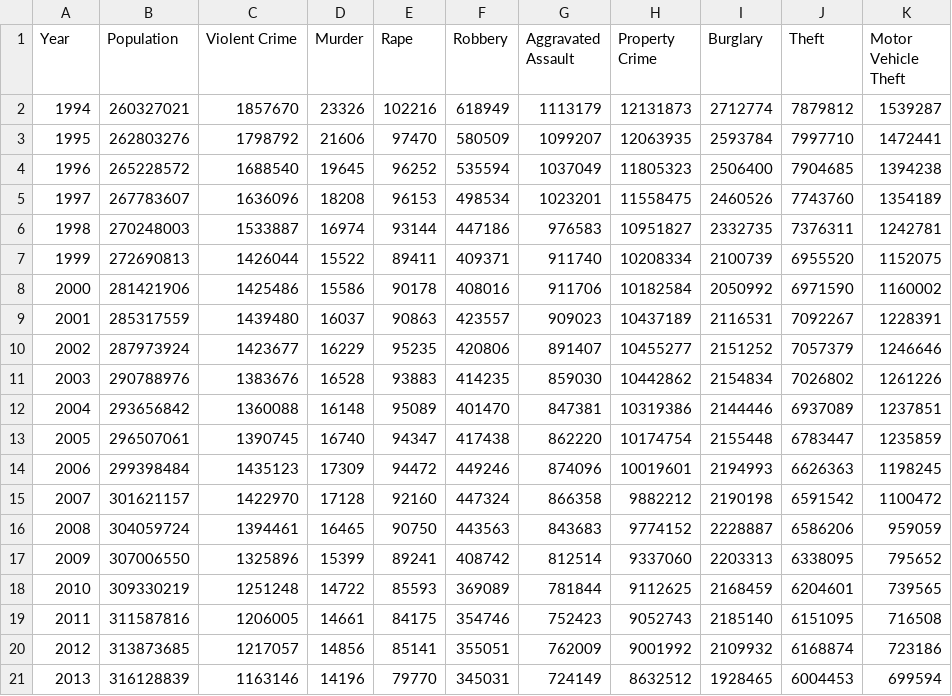
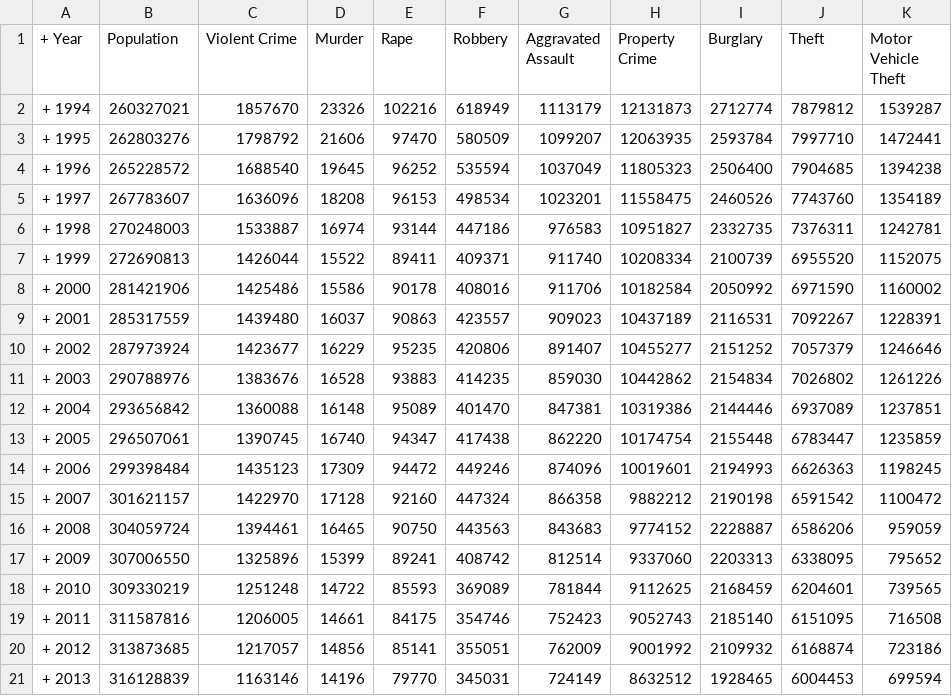
Before and after one commit to danaennash/CrimeAnalyzer, a CSV file: CrimeData.csv, drawn as a sheet.

Commit message:
Update CrimeData.csv

```diff
--- a/CrimeData.csv
+++ b/CrimeData.csv
@@ -1,21 +1,21 @@
-Year,Population,Violent Crime,Murder,Rape,Robbery,Aggravated Assault,Property Crime,Burglary,Theft,Motor Vehicle Theft
-1994,260327021,1857670,23326,102216,618949,1113179,12131873,2712774,7879812,1539287
-1995,262803276,1798792,21606,97470,580509,1099207,12063935,2593784,7997710,1472441
-1996,265228572,1688540,19645,96252,535594,1037049,11805323,2506400,7904685,1394238
-1997,267783607,1636096,18208,96153,498534,1023201,11558475,2460526,7743760,1354189
-1998,270248003,1533887,16974,93144,447186,976583,10951827,2332735,7376311,1242781
-1999,272690813,1426044,15522,89411,409371,911740,10208334,2100739,6955520,1152075
-2000,281421906,1425486,15586,90178,408016,911706,10182584,2050992,6971590,1160002
-2001,285317559,1439480,16037,90863,423557,909023,10437189,2116531,7092267,1228391
-2002,287973924,1423677,16229,95235,420806,891407,10455277,2151252,7057379,1246646
-2003,290788976,1383676,16528,93883,414235,859030,10442862,2154834,7026802,1261226
-2004,293656842,1360088,16148,95089,401470,847381,10319386,2144446,6937089,1237851
-2005,296507061,1390745,16740,94347,417438,862220,10174754,2155448,6783447,1235859
-2006,299398484,1435123,17309,94472,449246,874096,10019601,2194993,6626363,1198245
-2007,301621157,1422970,17128,92160,447324,866358,9882212,2190198,6591542,1100472
-2008,304059724,1394461,16465,90750,443563,843683,9774152,2228887,6586206,959059
-2009,307006550,1325896,15399,89241,408742,812514,9337060,2203313,6338095,795652
-2010,309330219,1251248,14722,85593,369089,781844,9112625,2168459,6204601,739565
-2011,311587816,1206005,14661,84175,354746,752423,9052743,2185140,6151095,716508
-2012,313873685,1217057,14856,85141,355051,762009,9001992,2109932,6168874,723186
-2013,316128839,1163146,14196,79770,345031,724149,8632512,1928465,6004453,699594
++ Year,Population,Violent Crime,Murder,Rape,Robbery,Aggravated Assault,Property Crime,Burglary,Theft,Motor Vehicle Theft
++ 1994,260327021,1857670,23326,102216,618949,1113179,12131873,2712774,7879812,1539287
++ 1995,262803276,1798792,21606,97470,580509,1099207,12063935,2593784,7997710,1472441
++ 1996,265228572,1688540,19645,96252,535594,1037049,11805323,2506400,7904685,1394238
++ 1997,267783607,1636096,18208,96153,498534,1023201,11558475,2460526,7743760,1354189
++ 1998,270248003,1533887,16974,93144,447186,976583,10951827,2332735,7376311,1242781
++ 1999,272690813,1426044,15522,89411,409371,911740,10208334,2100739,6955520,1152075
++ 2000,281421906,1425486,15586,90178,408016,911706,10182584,2050992,6971590,1160002
++ 2001,285317559,1439480,16037,90863,423557,909023,10437189,2116531,7092267,1228391
++ 2002,287973924,1423677,16229,95235,420806,891407,10455277,2151252,7057379,1246646
++ 2003,290788976,1383676,16528,93883,414235,859030,10442862,2154834,7026802,1261226
++ 2004,293656842,1360088,16148,95089,401470,847381,10319386,2144446,6937089,1237851
++ 2005,296507061,1390745,16740,94347,417438,862220,10174754,2155448,6783447,1235859
++ 2006,299398484,1435123,17309,94472,449246,874096,10019601,2194993,6626363,1198245
++ 2007,301621157,1422970,17128,92160,447324,866358,9882212,2190198,6591542,1100472
++ 2008,304059724,1394461,16465,90750,443563,843683,9774152,2228887,6586206,959059
++ 2009,307006550,1325896,15399,89241,408742,812514,9337060,2203313,6338095,795652
++ 2010,309330219,1251248,14722,85593,369089,781844,9112625,2168459,6204601,739565
++ 2011,311587816,1206005,14661,84175,354746,752423,9052743,2185140,6151095,716508
++ 2012,313873685,1217057,14856,85141,355051,762009,9001992,2109932,6168874,723186
++ 2013,316128839,1163146,14196,79770,345031,724149,8632512,1928465,6004453,699594
```
